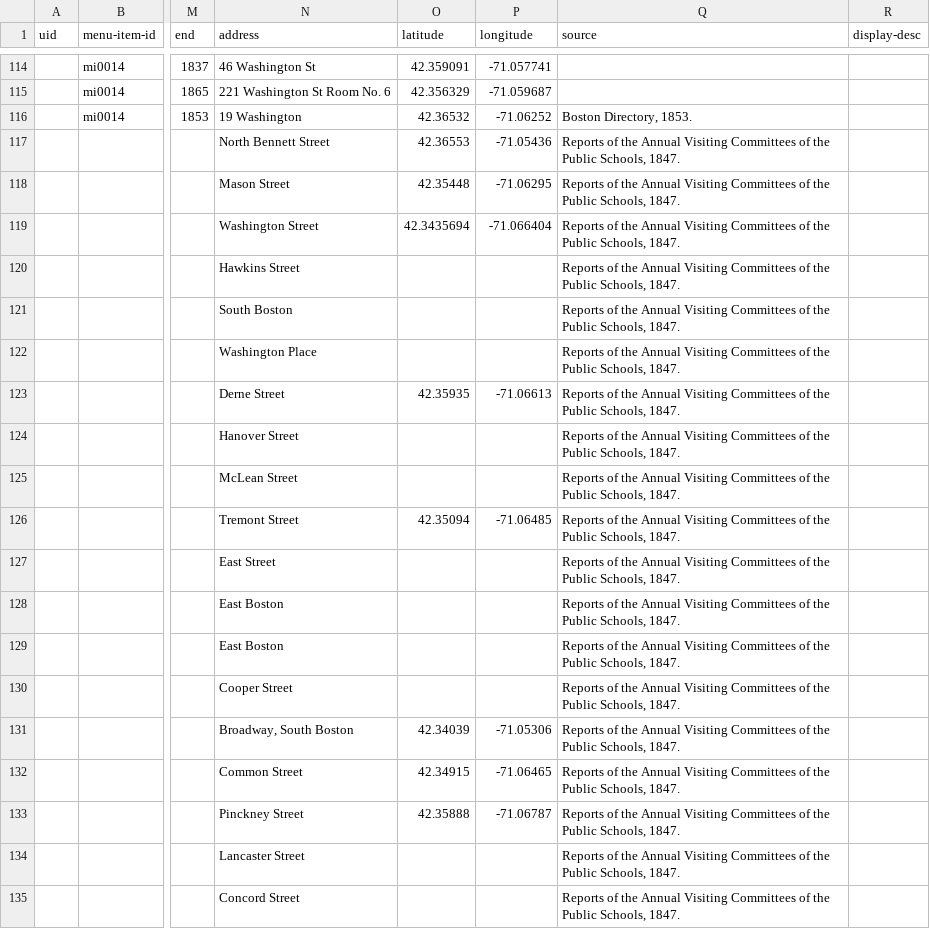
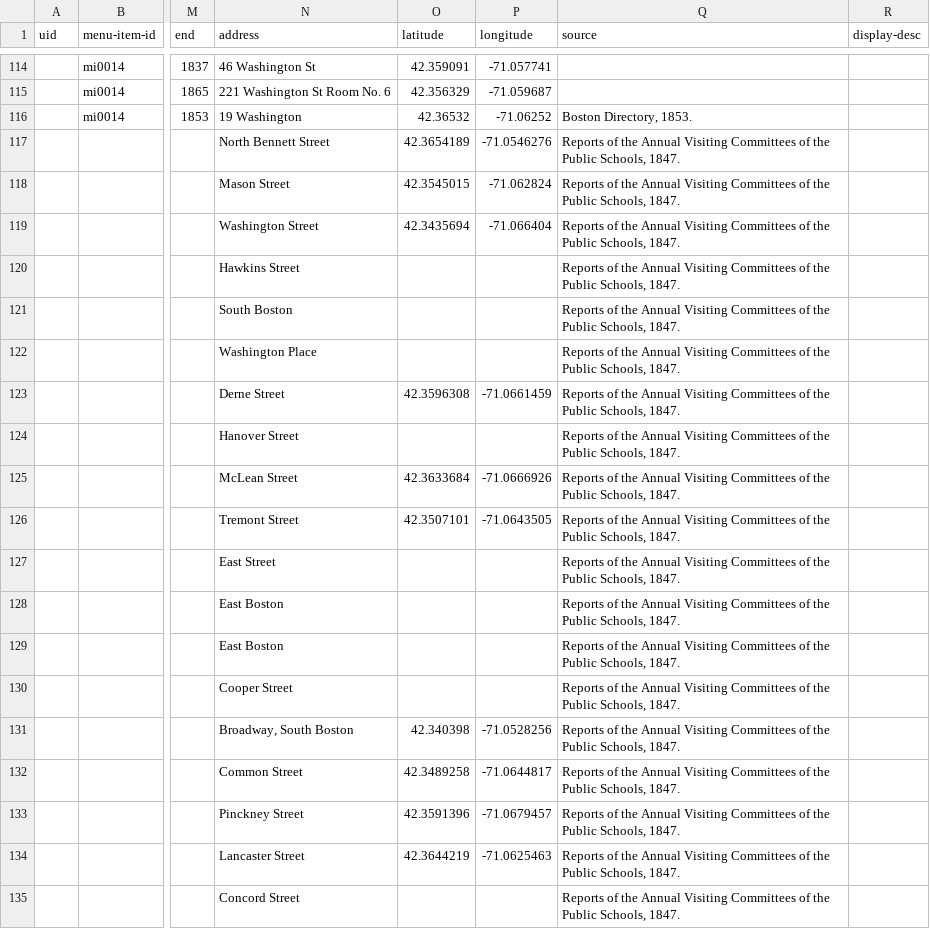
Before and after one commit to HarvardMapCollection/historic-black-boston-data, a CSV file: hmc-created/app/pois.csv, drawn as a sheet; only a part is shown, gaps mark what is left out; the diff names each change by its address in the sheet, - before the commit and + after, or states it on an @@ line.

Commit message:
school data

```diff
--- a/hmc-created/app/pois.csv
+++ b/hmc-created/app/pois.csv
-O117 (latitude): 42.36553
+O117 (latitude): 42.3654189
-P117 (longitude): -71.05436
+P117 (longitude): -71.0546276
-O118 (latitude): 42.35448
+O118 (latitude): 42.3545015
-P118 (longitude): -71.06295
+P118 (longitude): -71.062824
-O123 (latitude): 42.35935
+O123 (latitude): 42.3596308
-P123 (longitude): -71.06613
+P123 (longitude): -71.0661459
-O125 (latitude): (empty)
+O125 (latitude): 42.3633684
-P125 (longitude): (empty)
+P125 (longitude): -71.0666926
-O126 (latitude): 42.35094
+O126 (latitude): 42.3507101
-P126 (longitude): -71.06485
+P126 (longitude): -71.0643505
-O131 (latitude): 42.34039
+O131 (latitude): 42.340398
-P131 (longitude): -71.05306
+P131 (longitude): -71.0528256
-O132 (latitude): 42.34915
+O132 (latitude): 42.3489258
-P132 (longitude): -71.06465
+P132 (longitude): -71.0644817
-O133 (latitude): 42.35888
+O133 (latitude): 42.3591396
-P133 (longitude): -71.06787
+P133 (longitude): -71.0679457
-O134 (latitude): (empty)
+O134 (latitude): 42.3644219
-P134 (longitude): (empty)
+P134 (longitude): -71.0625463
```
Also changed, not shown: 1 other file.
